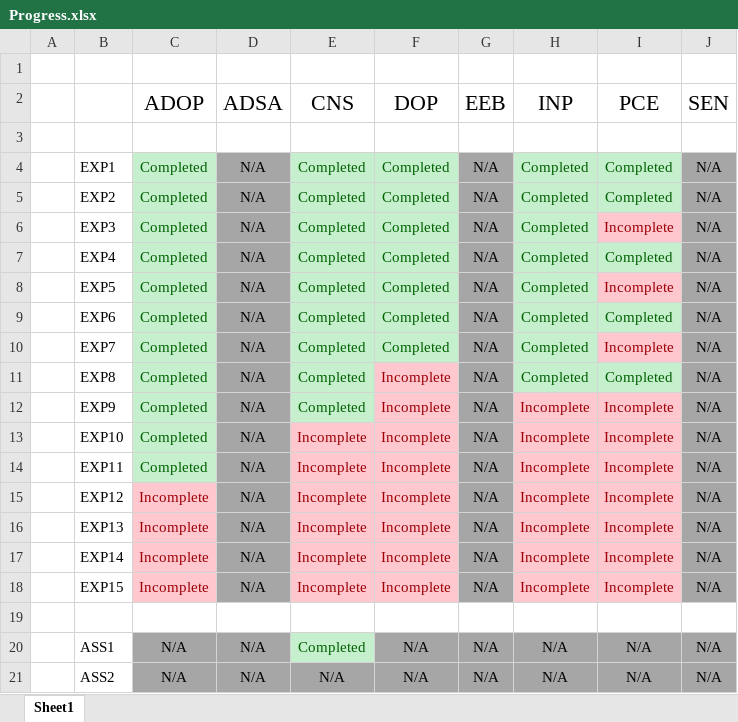
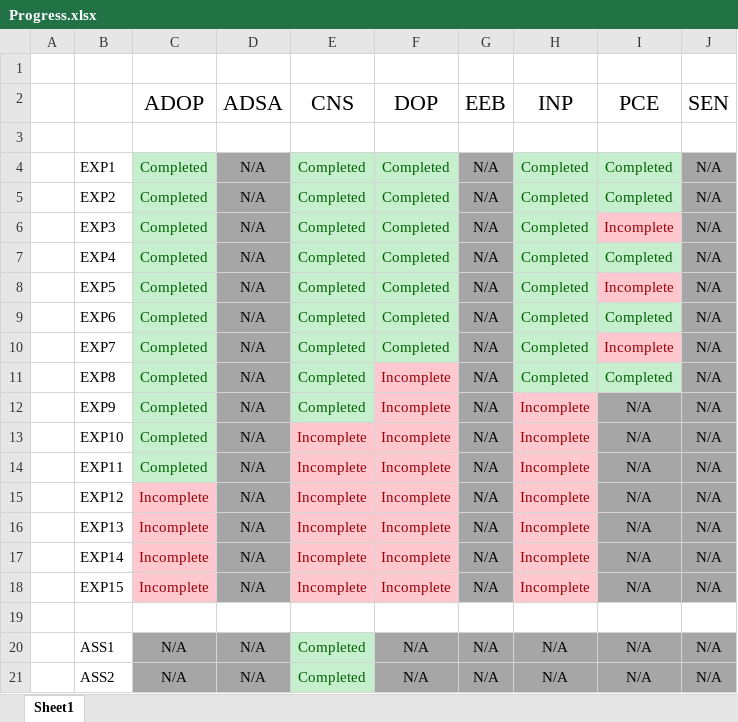
Before and after one commit to qarq90/degree_data, an Excel workbook: SEM 5/Progress.xlsx, sheet Sheet1, drawn as a sheet; values as stored, in another font and other column widths than the file's, no borders; the diff names each change by its address in the sheet, - before the commit and + after, or states it on an @@ line.

```diff
--- a/SEM 5/Progress.xlsx (sheet Sheet1)
+++ b/SEM 5/Progress.xlsx (sheet Sheet1)
-I12:I18 (PCE): Incomplete
+I12:I18 (PCE): N/A
@@ I12:I18 fill: #FFC7CE → #A6A6A6, text colour: #9C0006 → black @@
-E21 (CNS): N/A
+E21 (CNS): Completed
@@ E21 fill: #A6A6A6 → #C6EFCE, text colour: black → #006100 @@
```
Also changed, not shown: 19 other files.
